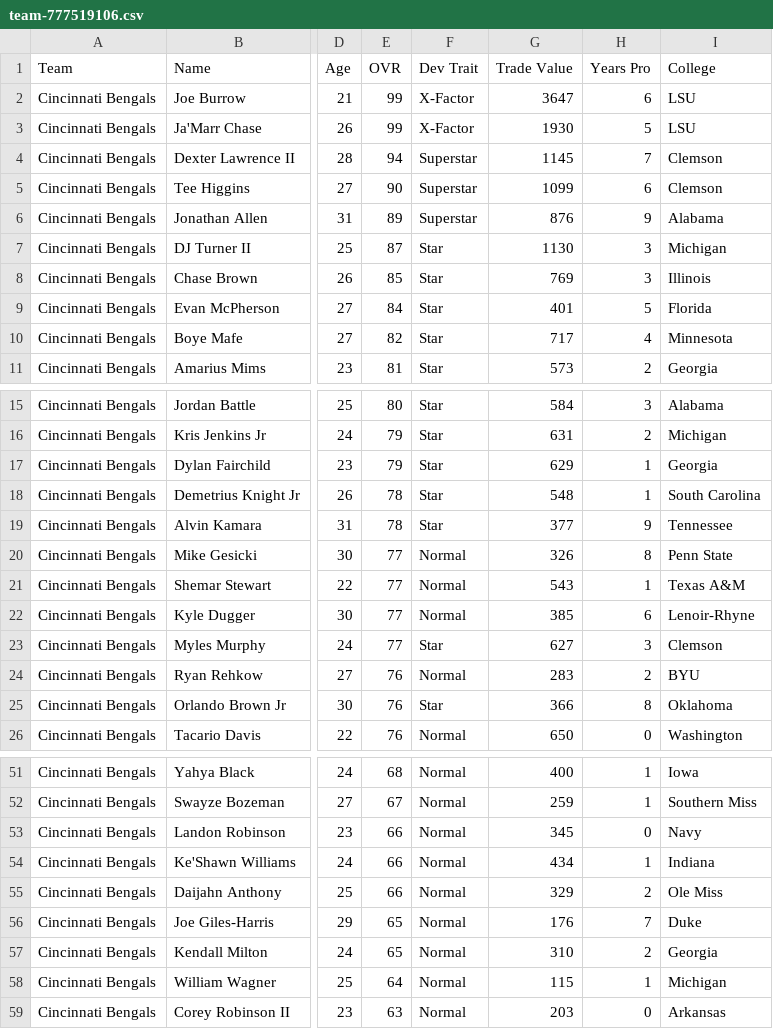
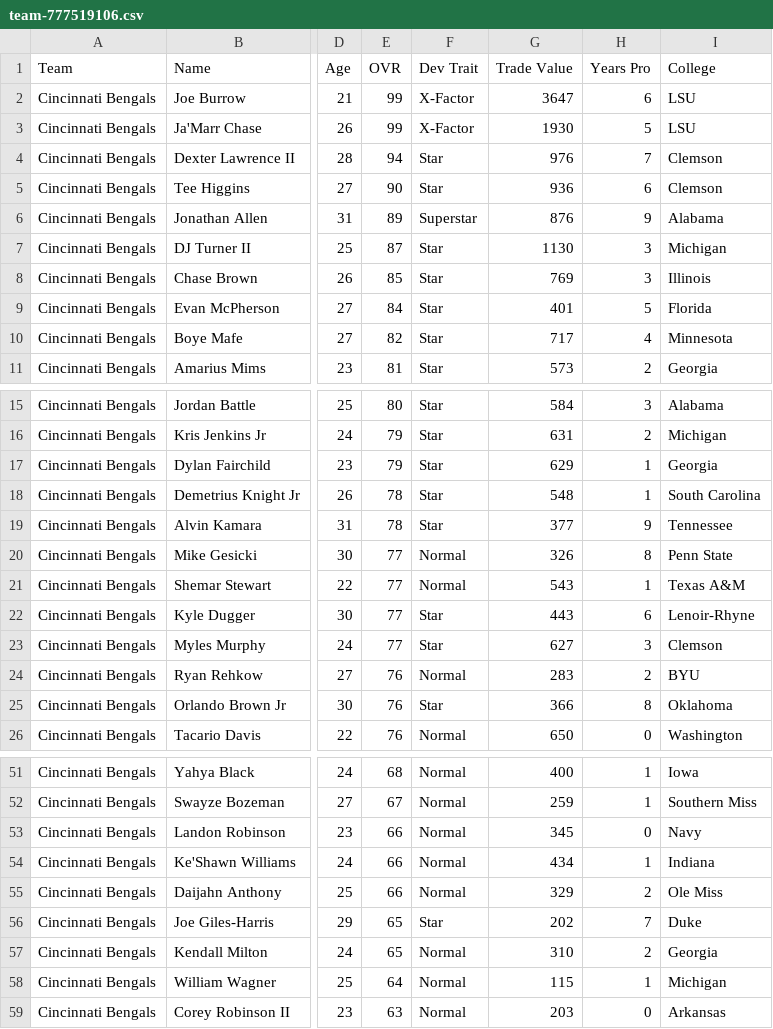
Before and after one commit to jm-27-league/jm-27-league.github.io, a CSV file: csv/team-777519106.csv, drawn as a sheet; only a part is shown, gaps mark what is left out; the diff names each change by its address in the sheet, - before the commit and + after, or states it on an @@ line.

```diff
--- a/csv/team-777519106.csv
+++ b/csv/team-777519106.csv
-F4:F5 (Dev Trait): Superstar
+F4:F5 (Dev Trait): Star
-G4 (Trade Value): 1145
+G4 (Trade Value): 976
-G5 (Trade Value): 1099
+G5 (Trade Value): 936
-F22 (Dev Trait): Normal
+F22 (Dev Trait): Star
-G22 (Trade Value): 385
+G22 (Trade Value): 443
-F56 (Dev Trait): Normal
+F56 (Dev Trait): Star
-G56 (Trade Value): 176
+G56 (Trade Value): 202
```
Also changed, not shown: csv/all-players.csv, csv/team-777519110.csv, 31 other files.
